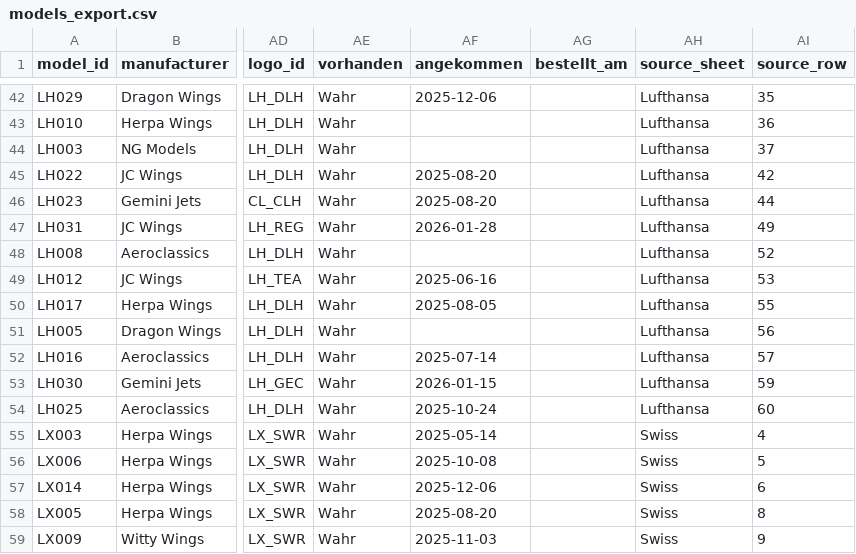
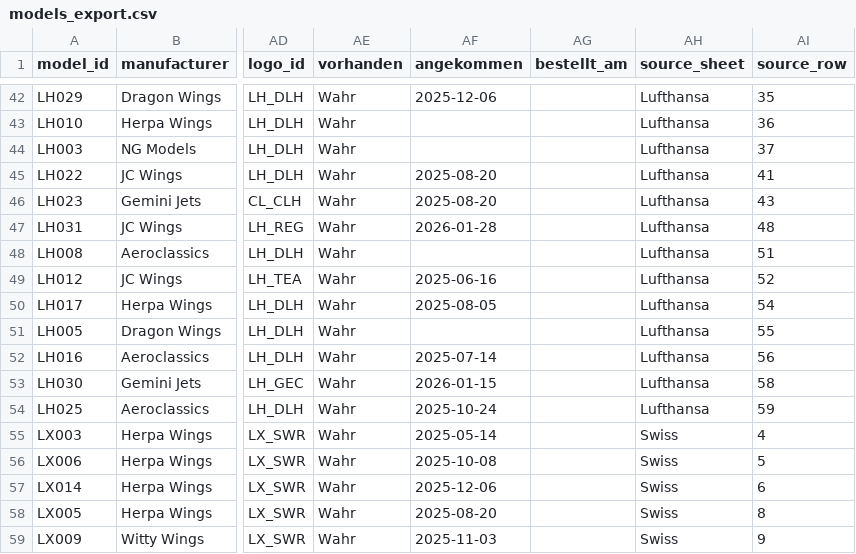
Before and after one commit to ugnet90/aircraft-labels, a CSV file: models_export.csv, drawn as a sheet; only a part is shown, gaps mark what is left out; the diff covers the shown part only; the diff names each change by its address in the sheet, - before the commit and + after, or states it on an @@ line.

```diff
--- a/models_export.csv
+++ b/models_export.csv
-AI45 (source_row): 42
+AI45 (source_row): 41
-AI46 (source_row): 44
+AI46 (source_row): 43
-AI47 (source_row): 49
+AI47 (source_row): 48
-AI48 (source_row): 52
+AI48 (source_row): 51
-AI49 (source_row): 53
+AI49 (source_row): 52
-AI50 (source_row): 55
+AI50 (source_row): 54
-AI51 (source_row): 56
+AI51 (source_row): 55
-AI52 (source_row): 57
+AI52 (source_row): 56
-AI53 (source_row): 59
+AI53 (source_row): 58
-AI54 (source_row): 60
+AI54 (source_row): 59
```
Also changed, not shown: 2 added rows and 15 edited cells elsewhere in this file.
